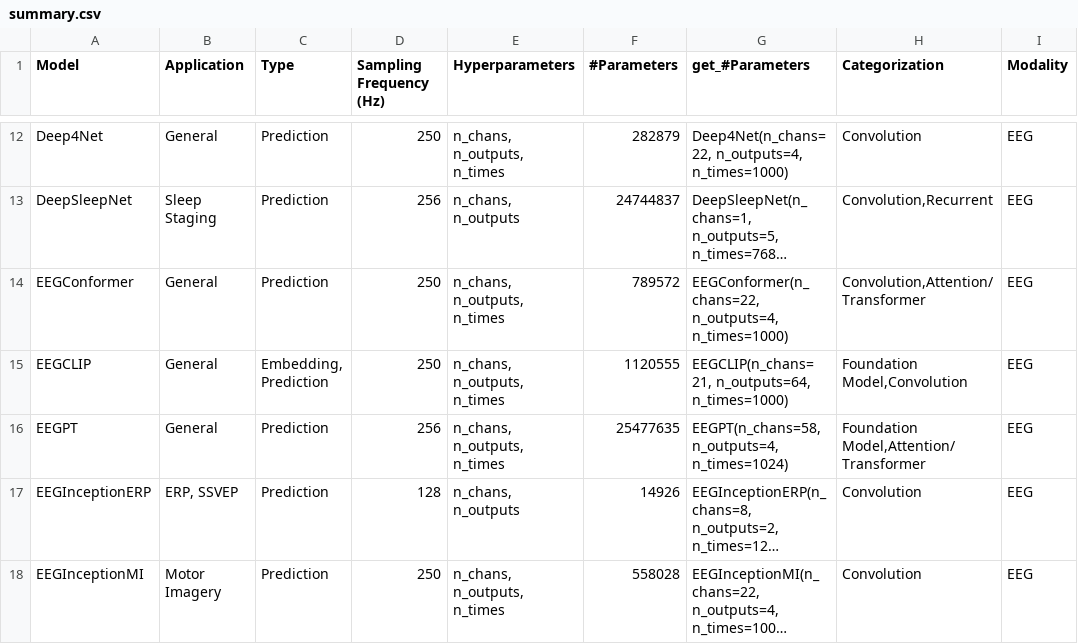
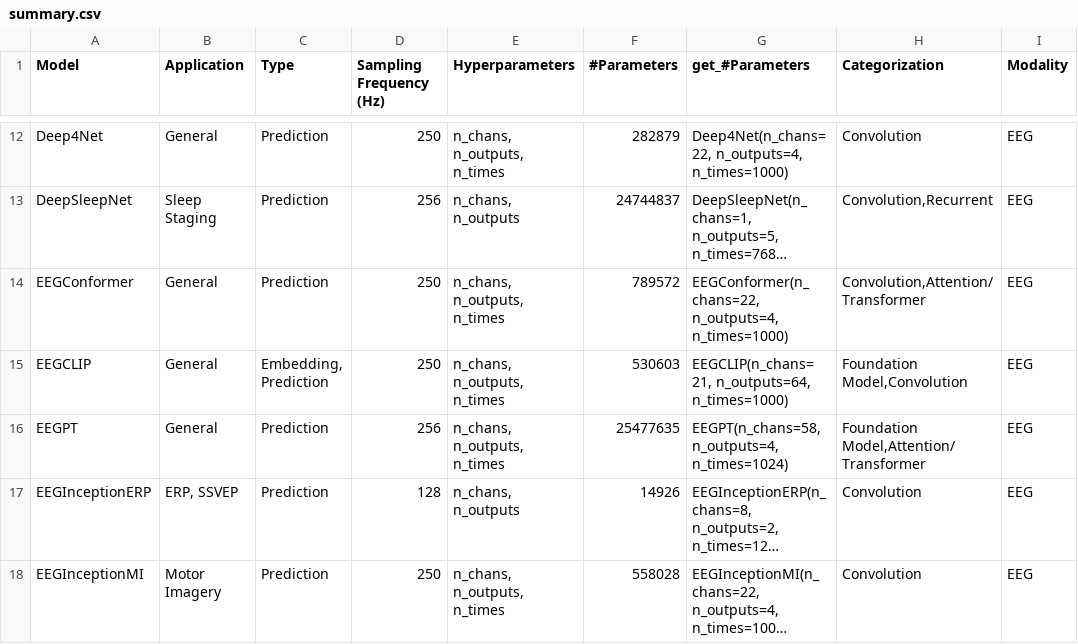
Before and after one commit to braindecode/braindecode, a CSV file: braindecode/models/summary.csv, drawn as a sheet; only a part is shown, gaps mark what is left out; long unchanged cells end in …; the diff names each change by its address in the sheet, - before the commit and + after, or states it on an @@ line.

Commit message:
Update EEG-CLIP parameter count

```diff
--- a/braindecode/models/summary.csv
+++ b/braindecode/models/summary.csv
-F15 (#Parameters): 1120555
+F15 (#Parameters): 530603
```
